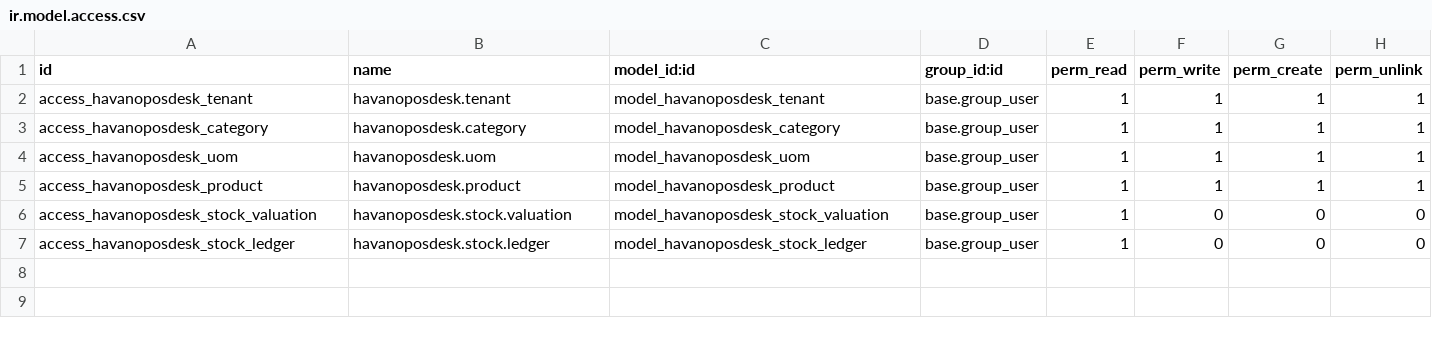
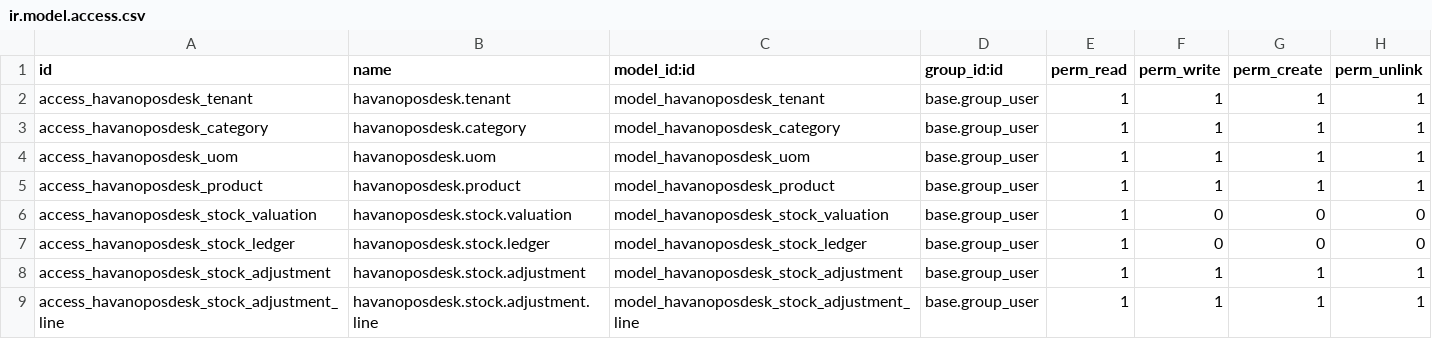
Before and after one commit to draftpos/Havanoposdesk_odoo, a CSV file: security/ir.model.access.csv, drawn as a sheet; the diff names each change by its address in the sheet, - before the commit and + after, or states it on an @@ line.

Commit message:
Add Stock Adjustment feature, update views with bottom borders

```diff
--- a/security/ir.model.access.csv
+++ b/security/ir.model.access.csv
+row 8: access_havanoposdesk_stock_adjustment | havanoposdesk.stock.adjustment | model_havanoposdesk_stock_adjustment | base.group_user | 1 | 1 | 1 | 1
+row 9: access_havanoposdesk_stock_adjustment_line | havanoposdesk.stock.adjustment.line | model_havanoposdesk_stock_adjustment_line | base.group_user | 1 | 1 | 1 | 1
```
Also changed, not shown: 10 other files.
